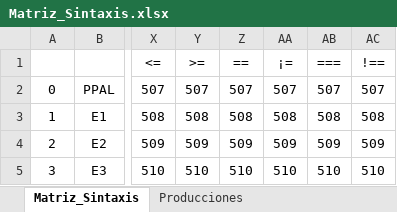
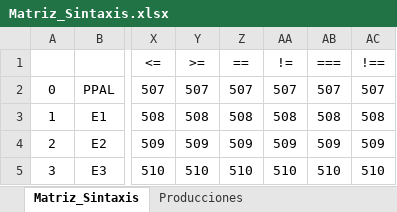
Before and after one commit to OmarGaytan/Compilador2024, an Excel workbook: src/main/java/resources/Matriz_Sintaxis.xlsx, sheet Matriz_Sintaxis, drawn as a sheet; only a part is shown, gaps mark what is left out; values as stored, in another font and other column widths than the file's, no borders; the diff names each change by its address in the sheet, - before the commit and + after, or states it on an @@ line.

```diff
--- a/src/main/java/resources/Matriz_Sintaxis.xlsx (sheet Matriz_Sintaxis)
+++ b/src/main/java/resources/Matriz_Sintaxis.xlsx (sheet Matriz_Sintaxis)
-AA1: ¡=
+AA1: !=
```
Also changed, not shown: sheet Producciones, 18 other files.
